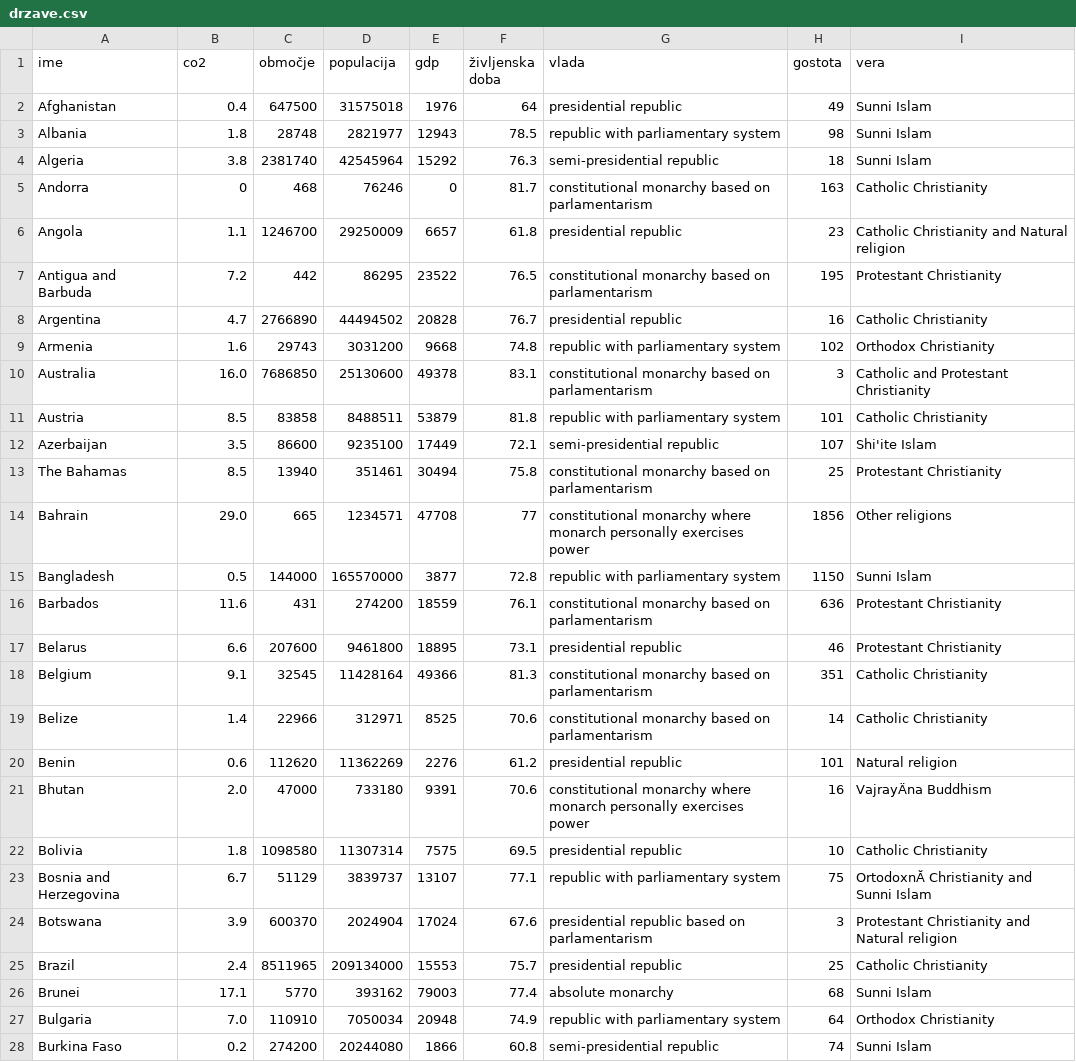
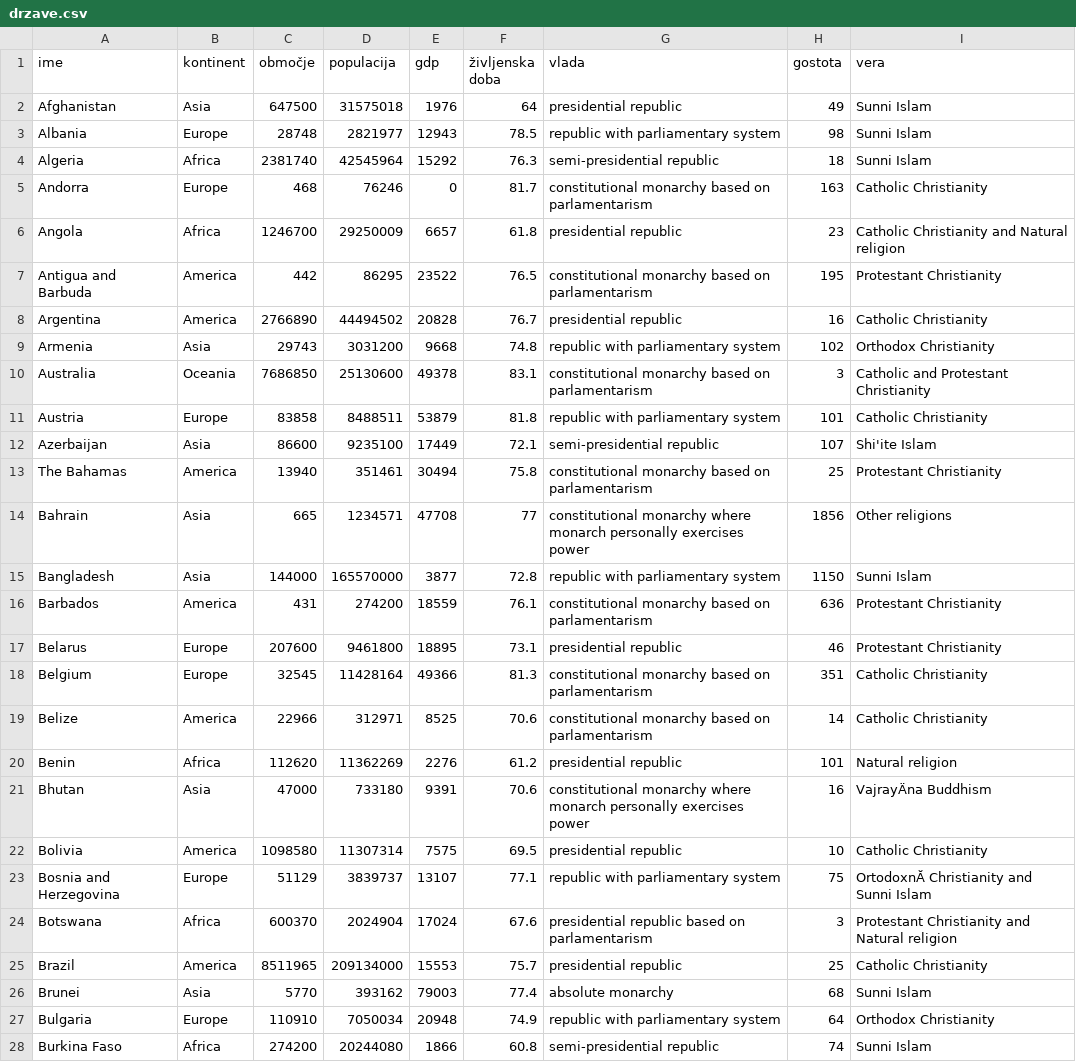
Before and after one commit to mianardin/Projektna_naloga, a CSV file: države_podatki/drzave.csv, drawn as a sheet; only a part is shown; the diff covers the shown part only; the diff names each change by its address in the sheet, - before the commit and + after, or states it on an @@ line.

Commit message:
Dodajanje kontinentov

```diff
--- a/države_podatki/drzave.csv
+++ b/države_podatki/drzave.csv
-B1: co2
+B1: kontinent
-B2 (kontinent): 0.4
+B2 (kontinent): Asia
-B3 (kontinent): 1.8
+B3 (kontinent): Europe
-B4 (kontinent): 3.8
+B4 (kontinent): Africa
-B5 (kontinent): 0
+B5 (kontinent): Europe
-B6 (kontinent): 1.1
+B6 (kontinent): Africa
-B7 (kontinent): 7.2
+B7 (kontinent): America
-B8 (kontinent): 4.7
+B8 (kontinent): America
-B9 (kontinent): 1.6
+B9 (kontinent): Asia
-B10 (kontinent): 16.0
+B10 (kontinent): Oceania
-B11 (kontinent): 8.5
+B11 (kontinent): Europe
-B12 (kontinent): 3.5
+B12 (kontinent): Asia
-B13 (kontinent): 8.5
+B13 (kontinent): America
-B14 (kontinent): 29.0
+B14 (kontinent): Asia
-B15 (kontinent): 0.5
+B15 (kontinent): Asia
-B16 (kontinent): 11.6
+B16 (kontinent): America
-B17 (kontinent): 6.6
+B17 (kontinent): Europe
-B18 (kontinent): 9.1
+B18 (kontinent): Europe
-B19 (kontinent): 1.4
+B19 (kontinent): America
-B20 (kontinent): 0.6
+B20 (kontinent): Africa
-B21 (kontinent): 2.0
+B21 (kontinent): Asia
-B22 (kontinent): 1.8
+B22 (kontinent): America
-B23 (kontinent): 6.7
+B23 (kontinent): Europe
-B24 (kontinent): 3.9
+B24 (kontinent): Africa
-B25 (kontinent): 2.4
+B25 (kontinent): America
-B26 (kontinent): 17.1
+B26 (kontinent): Asia
-B27 (kontinent): 7.0
+B27 (kontinent): Europe
-B28 (kontinent): 0.2
+B28 (kontinent): Africa
```
Also changed, not shown: 169 edited cells elsewhere in this file, 3 other files.
